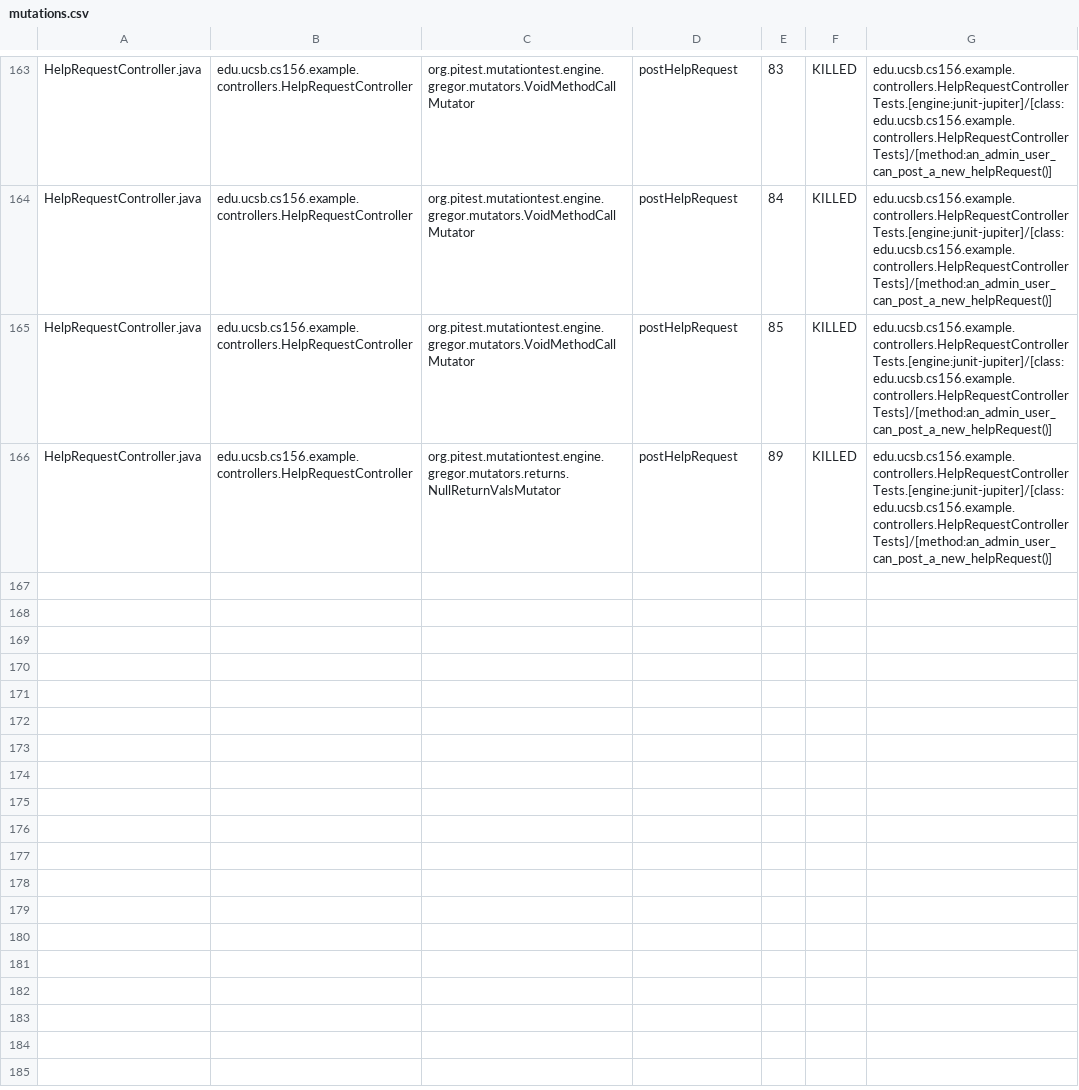
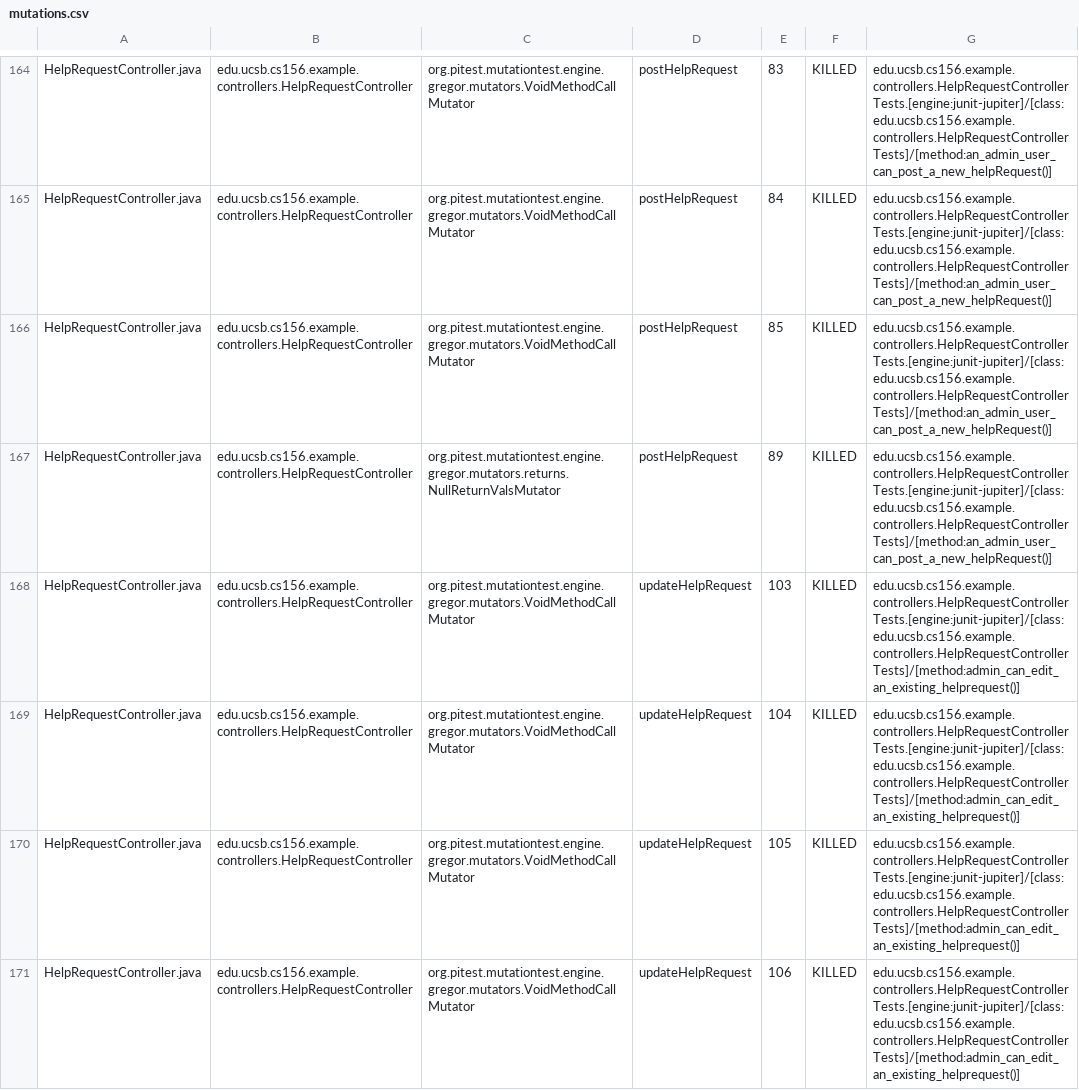
Before and after one commit to ucsb-cs156-s25/team01-s25-05, a CSV file: pitest/mutations.csv, drawn as a sheet; only a part is shown, gaps mark what is left out; the diff covers the shown part only.

Commit message:
Deploying to gh-pages from @ ucsb-cs156-s25/team01-s25-05@b5aa519c78effe788f7ce5279e9c71e4184784af 🚀

```diff
--- a/pitest/mutations.csv
+++ b/pitest/mutations.csv
@@ -166 +167,5 @@ HelpRequestController.java,edu.ucsb.cs156.example.controllers.HelpRequestControl
 HelpRequestController.java,edu.ucsb.cs156.example.controllers.HelpRequestController,org.pitest.mutationtest.engine.gregor.mutators.returns.NullReturnValsMutator,postHelpRequest,89,KILLED,edu.ucsb.cs156.example.controllers.HelpRequestControllerTests.[engine:junit-jupiter]/[class:edu.ucsb.cs156.example.controllers.HelpRequestControllerTests]/[method:an_admin_user_can_post_a_new_helpRequest()]
+HelpRequestController.java,edu.ucsb.cs156.example.controllers.HelpRequestController,org.pitest.mutationtest.engine.gregor.mutators.VoidMethodCallMutator,updateHelpRequest,103,KILLED,edu.ucsb.cs156.example.controllers.HelpRequestControllerTests.[engine:junit-jupiter]/[class:edu.ucsb.cs156.example.controllers.HelpRequestControllerTests]/[method:admin_can_edit_an_existing_helprequest()]
+HelpRequestController.java,edu.ucsb.cs156.example.controllers.HelpRequestController,org.pitest.mutationtest.engine.gregor.mutators.VoidMethodCallMutator,updateHelpRequest,104,KILLED,edu.ucsb.cs156.example.controllers.HelpRequestControllerTests.[engine:junit-jupiter]/[class:edu.ucsb.cs156.example.controllers.HelpRequestControllerTests]/[method:admin_can_edit_an_existing_helprequest()]
+HelpRequestController.java,edu.ucsb.cs156.example.controllers.HelpRequestController,org.pitest.mutationtest.engine.gregor.mutators.VoidMethodCallMutator,updateHelpRequest,105,KILLED,edu.ucsb.cs156.example.controllers.HelpRequestControllerTests.[engine:junit-jupiter]/[class:edu.ucsb.cs156.example.controllers.HelpRequestControllerTests]/[method:admin_can_edit_an_existing_helprequest()]
+HelpRequestController.java,edu.ucsb.cs156.example.controllers.HelpRequestController,org.pitest.mutationtest.engine.gregor.mutators.VoidMethodCallMutator,updateHelpRequest,106,KILLED,edu.ucsb.cs156.example.controllers.HelpRequestControllerTests.[engine:junit-jupiter]/[class:edu.ucsb.cs156.example.controllers.HelpRequestControllerTests]/[method:admin_can_edit_an_existing_helprequest()]
```
Also changed, not shown: 4 added rows elsewhere in this file, 24 other files.
